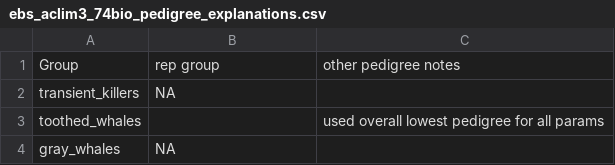
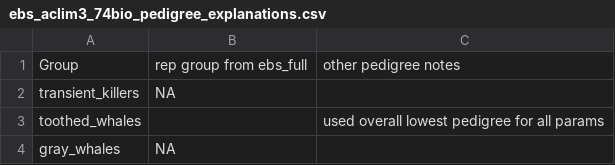
Before and after one commit to aw2113/aclim3_rpath, a CSV file: model/ebs_aclim3_74bio_pedigree_explanations.csv, drawn as a sheet; only a part is shown.

```diff
--- a/model/ebs_aclim3_74bio_pedigree_explanations.csv
+++ b/model/ebs_aclim3_74bio_pedigree_explanations.csv
@@ -1,2 +1,2 @@
-Group,rep group,other pedigree notes
+Group,rep group from ebs_full,other pedigree notes
 transient_killers,NA,
```
Also changed, not shown: model/ebs_aclim3_74bio_base.csv.
